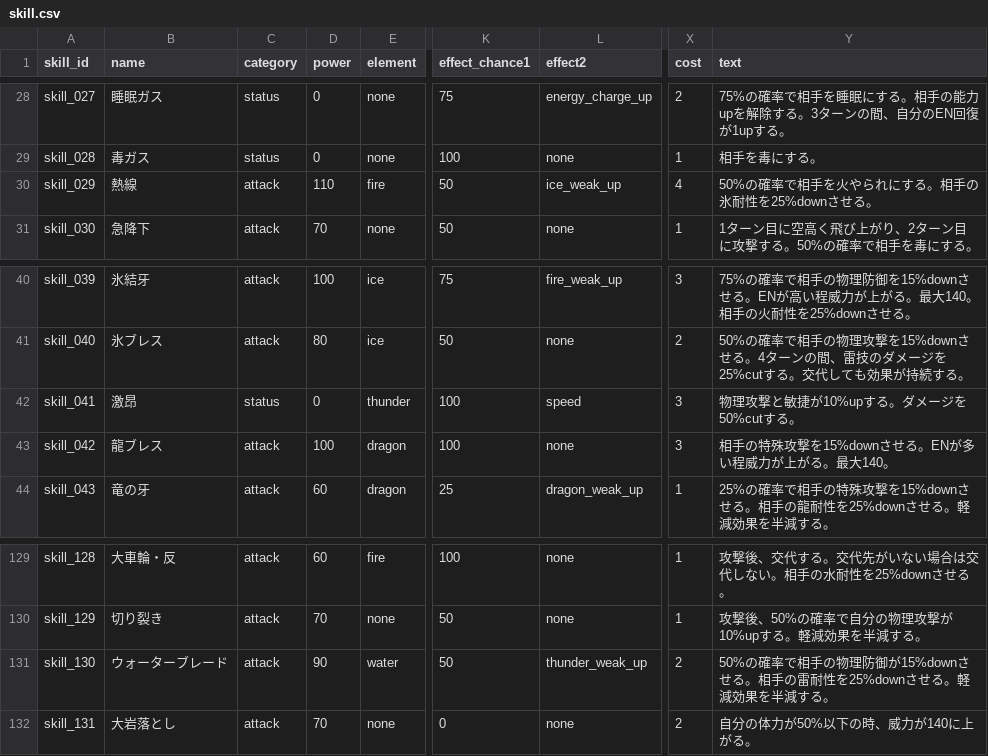
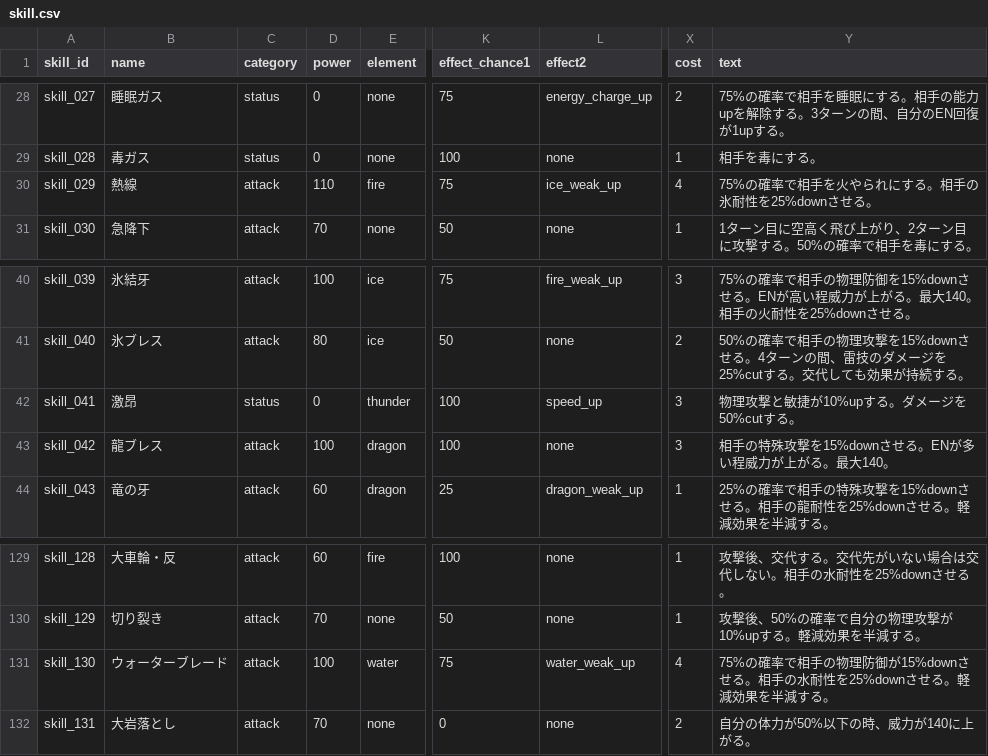
Before and after one commit to b16e17f18/MHB, a CSV file: data/skill.csv, drawn as a sheet; only a part is shown, gaps mark what is left out; the diff names each change by its address in the sheet, - before the commit and + after, or states it on an @@ line.

```diff
--- a/data/skill.csv
+++ b/data/skill.csv
-K30 (effect_chance1): 50
+K30 (effect_chance1): 75
-Y30 (text): 50%の確率で相手を火やられにする。相手の氷耐性を25%downさせる。
+Y30 (text): 75%の確率で相手を火やられにする。相手の氷耐性を25%downさせる。
-L42 (effect2): speed
+L42 (effect2): speed_up
-D131 (power): 90
+D131 (power): 100
-K131 (effect_chance1): 50
+K131 (effect_chance1): 75
-L131 (effect2): thunder_weak_up
+L131 (effect2): water_weak_up
-X131 (cost): 2
+X131 (cost): 4
-Y131 (text): 50%の確率で相手の物理防御が15%downさせる。相手の雷耐性を25%down…
+Y131 (text): 75%の確率で相手の物理防御が15%downさせる。相手の水耐性を25%down…
```
Also changed, not shown: data/passive.csv, 4 other files.
